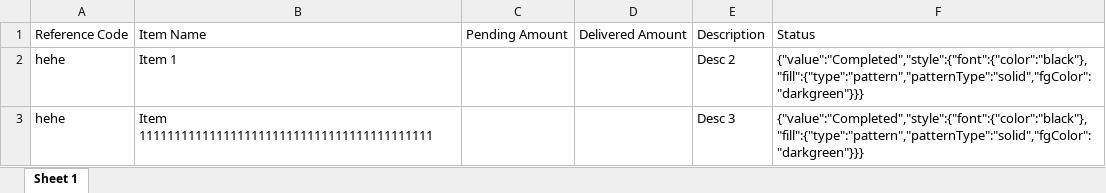
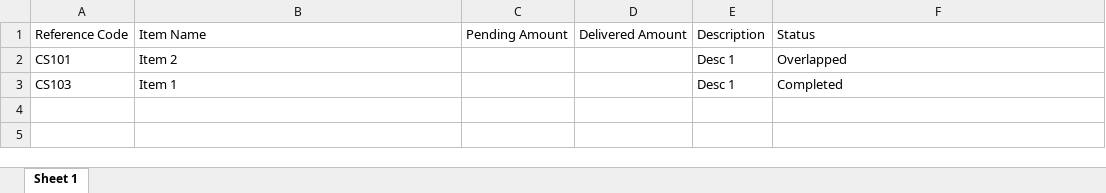
Before and after one commit to vainexio/panaderia-pantoja, an Excel workbook: orders.xlsx, sheet Sheet 1, drawn as a sheet; values as stored, in another font and other column widths than the file's, no borders; removed rows and columns are numbered as before the commit, all else as after; the diff names each change by its address in the sheet, - before the commit and + after, or states it on an @@ line.

```diff
--- a/orders.xlsx (sheet Sheet 1)
+++ b/orders.xlsx (sheet Sheet 1)
+row 2: CS101 | Item 2 |  |  | Desc 1 | Overlapped
-A3: hehe
+A3: CS103
-E3: Desc 2
+E3: Desc 1
-F3: {"value":"Completed","style":{"font":{"color":"black"},"fill":{"type":"pattern","patternType":"solid","fgColor":"darkgreen"}}}
+F3: Completed
-row 3: hehe | Item 111111111111111111111111111111111111111111 |  |  | Desc 3 | {"value":"Completed","style":{"font":{"color":"black"},"fill":{"type":"pattern","patternType":"solid","fgColor":"darkgreen"}}}
```
Also changed, not shown: 2 other files.
